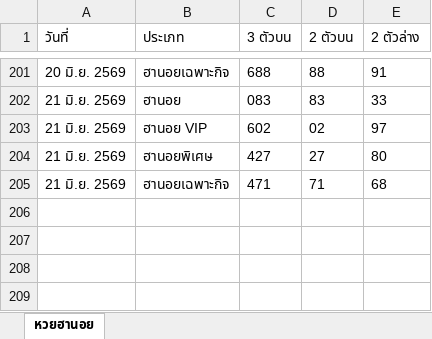
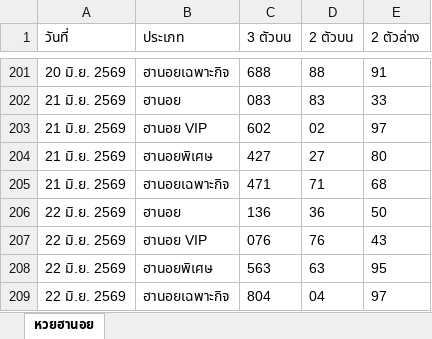
Before and after one commit to thitiphorn-data/lekdee-lao-lottery, an Excel workbook: hanoi_history.xlsx, sheet หวยฮานอย, drawn as a sheet; only a part is shown, gaps mark what is left out; values as stored, in another font and other column widths than the file's, no borders; the diff names each change by its address in the sheet, - before the commit and + after, or states it on an @@ line.

```diff
--- a/hanoi_history.xlsx (sheet หวยฮานอย)
+++ b/hanoi_history.xlsx (sheet หวยฮานอย)
+row 206: 22 มิ.ย. 2569 | ฮานอย | 136 | 36 | 50
+row 207: 22 มิ.ย. 2569 | ฮานอย VIP | 076 | 76 | 43
+row 208: 22 มิ.ย. 2569 | ฮานอยพิเศษ | 563 | 63 | 95
+row 209: 22 มิ.ย. 2569 | ฮานอยเฉพาะกิจ | 804 | 04 | 97
```
Also changed, not shown: lao_history.xlsx, 6 other files.
